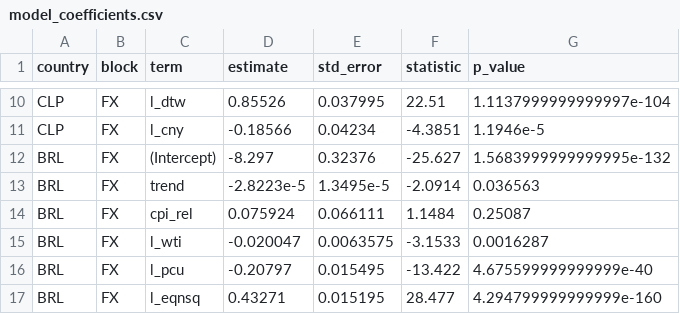
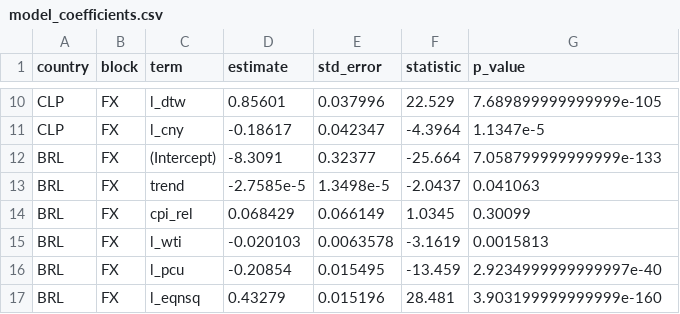
Before and after one commit to BUMBLI99/Economics, a CSV file: data/processed/exchange/model_coefficients.csv, drawn as a sheet; only a part is shown, gaps mark what is left out; the diff covers the shown part only; the diff names each change by its address in the sheet, - before the commit and + after, or states it on an @@ line.

```diff
--- a/data/processed/exchange/model_coefficients.csv
+++ b/data/processed/exchange/model_coefficients.csv
-D10 (estimate): 0.85526
+D10 (estimate): 0.85601
-E10 (std_error): 0.037995
+E10 (std_error): 0.037996
-F10 (statistic): 22.51
+F10 (statistic): 22.529
-G10 (p_value): 1.1137999999999997e-104
+G10 (p_value): 7.689899999999999e-105
-D11 (estimate): -0.18566
+D11 (estimate): -0.18617
-E11 (std_error): 0.04234
+E11 (std_error): 0.042347
-F11 (statistic): -4.3851
+F11 (statistic): -4.3964
-G11 (p_value): 1.1946e-5
+G11 (p_value): 1.1347e-5
-D12 (estimate): -8.297
+D12 (estimate): -8.3091
-E12 (std_error): 0.32376
+E12 (std_error): 0.32377
-F12 (statistic): -25.627
+F12 (statistic): -25.664
-G12 (p_value): 1.5683999999999995e-132
+G12 (p_value): 7.058799999999999e-133
-D13 (estimate): -2.8223e-5
+D13 (estimate): -2.7585e-5
-E13 (std_error): 1.3495e-5
+E13 (std_error): 1.3498e-5
-F13 (statistic): -2.0914
+F13 (statistic): -2.0437
-G13 (p_value): 0.036563
+G13 (p_value): 0.041063
-D14 (estimate): 0.075924
+D14 (estimate): 0.068429
-E14 (std_error): 0.066111
+E14 (std_error): 0.066149
-F14 (statistic): 1.1484
+F14 (statistic): 1.0345
-G14 (p_value): 0.25087
+G14 (p_value): 0.30099
-D15 (estimate): -0.020047
+D15 (estimate): -0.020103
-E15 (std_error): 0.0063575
+E15 (std_error): 0.0063578
-F15 (statistic): -3.1533
+F15 (statistic): -3.1619
-G15 (p_value): 0.0016287
+G15 (p_value): 0.0015813
-D16 (estimate): -0.20797
+D16 (estimate): -0.20854
-F16 (statistic): -13.422
+F16 (statistic): -13.459
-G16 (p_value): 4.675599999999999e-40
+G16 (p_value): 2.9234999999999997e-40
-D17 (estimate): 0.43271
+D17 (estimate): 0.43279
-E17 (std_error): 0.015195
+E17 (std_error): 0.015196
-F17 (statistic): 28.477
+F17 (statistic): 28.481
-G17 (p_value): 4.294799999999999e-160
+G17 (p_value): 3.903199999999999e-160
```
Also changed, not shown: 166 edited cells elsewhere in this file, data/processed/exchange/cpi_sources.csv, data/processed/exchange/second_stage_summary.csv, 26 other files.
